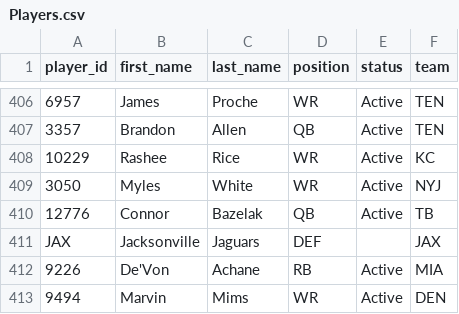
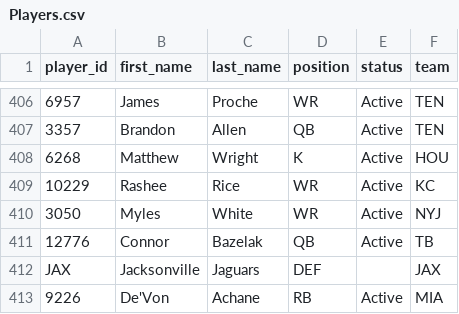
Before and after one commit to wrightc214-PBI/NCAA180-Sleeper, a CSV file: data/Players.csv, drawn as a sheet; only a part is shown, gaps mark what is left out; the shorter side is filled out with more unchanged rows; the diff names each change by its address in the sheet, - before the commit and + after, or states it on an @@ line.

```diff
--- a/data/Players.csv
+++ b/data/Players.csv
+row 408: 6268 | Matthew | Wright | K | Active | HOU
```
Also changed, not shown: data/Rosters_Current.csv, 2 other files.
